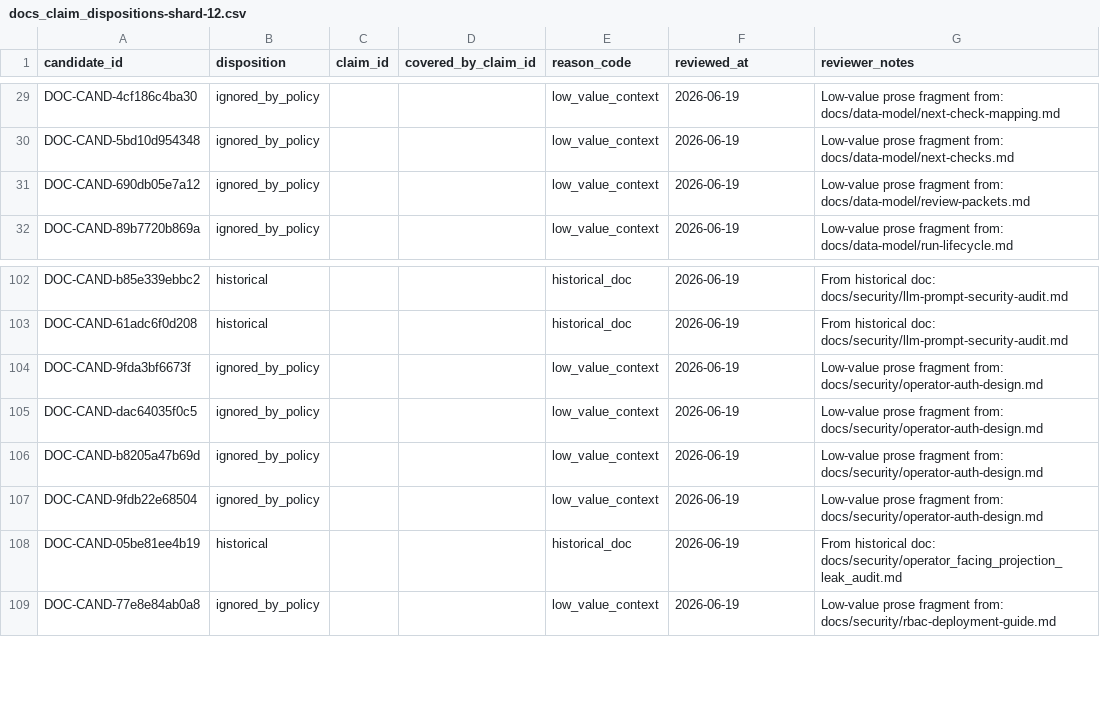
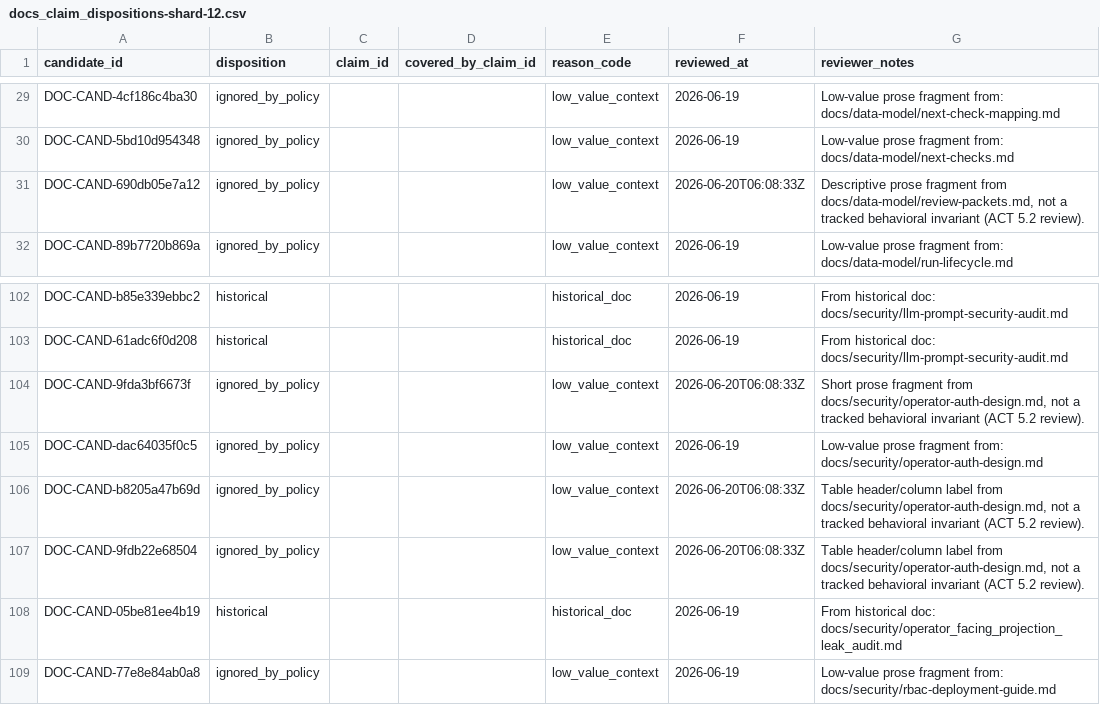
Before and after one commit to s1onique/k9b, a CSV file: docs/claims/docs_claim_dispositions-shard-12.csv, drawn as a sheet; only a part is shown, gaps mark what is left out.

Commit message:
docs: review second long-tail claim candidate tranche

```diff
--- a/docs/claims/docs_claim_dispositions-shard-12.csv
+++ b/docs/claims/docs_claim_dispositions-shard-12.csv
@@ -30,3 +30,3 @@ DOC-CAND-4cf186c4ba30,ignored_by_policy,,,low_value_context,2026-06-19,Low-value
 DOC-CAND-5bd10d954348,ignored_by_policy,,,low_value_context,2026-06-19,Low-value prose fragment from: docs/data-model/next-checks.md
-DOC-CAND-690db05e7a12,ignored_by_policy,,,low_value_context,2026-06-19,Low-value prose fragment from: docs/data-model/review-packets.md
+DOC-CAND-690db05e7a12,ignored_by_policy,,,low_value_context,2026-06-20T06:08:33Z,"Descriptive prose fragment from docs/data-model/review-packets.md, not a tracked behavioral invariant (ACT 5.2 review)."
 DOC-CAND-89b7720b869a,ignored_by_policy,,,low_value_context,2026-06-19,Low-value prose fragment from: docs/data-model/run-lifecycle.md
@@ -103,6 +103,6 @@ DOC-CAND-b85e339ebbc2,historical,,,historical_doc,2026-06-19,From historical doc
 DOC-CAND-61adc6f0d208,historical,,,historical_doc,2026-06-19,From historical doc: docs/security/llm-prompt-security-audit.md
-DOC-CAND-9fda3bf6673f,ignored_by_policy,,,low_value_context,2026-06-19,Low-value prose fragment from: docs/security/operator-auth-design.md
+DOC-CAND-9fda3bf6673f,ignored_by_policy,,,low_value_context,2026-06-20T06:08:33Z,"Short prose fragment from docs/security/operator-auth-design.md, not a tracked behavioral invariant (ACT 5.2 review)."
 DOC-CAND-dac64035f0c5,ignored_by_policy,,,low_value_context,2026-06-19,Low-value prose fragment from: docs/security/operator-auth-design.md
-DOC-CAND-b8205a47b69d,ignored_by_policy,,,low_value_context,2026-06-19,Low-value prose fragment from: docs/security/operator-auth-design.md
-DOC-CAND-9fdb22e68504,ignored_by_policy,,,low_value_context,2026-06-19,Low-value prose fragment from: docs/security/operator-auth-design.md
+DOC-CAND-b8205a47b69d,ignored_by_policy,,,low_value_context,2026-06-20T06:08:33Z,"Table header/column label from docs/security/operator-auth-design.md, not a tracked behavioral invariant (ACT 5.2 review)."
+DOC-CAND-9fdb22e68504,ignored_by_policy,,,low_value_context,2026-06-20T06:08:33Z,"Table header/column label from docs/security/operator-auth-design.md, not a tracked behavioral invariant (ACT 5.2 review)."
 DOC-CAND-05be81ee4b19,historical,,,historical_doc,2026-06-19,From historical doc: docs/security/operator_facing_projection_leak_audit.md
```
Also changed, not shown: docs/claims/docs_claim_dispositions-shard-00.csv, docs/claims/docs_claim_dispositions-shard-07.csv, 27 other files.
